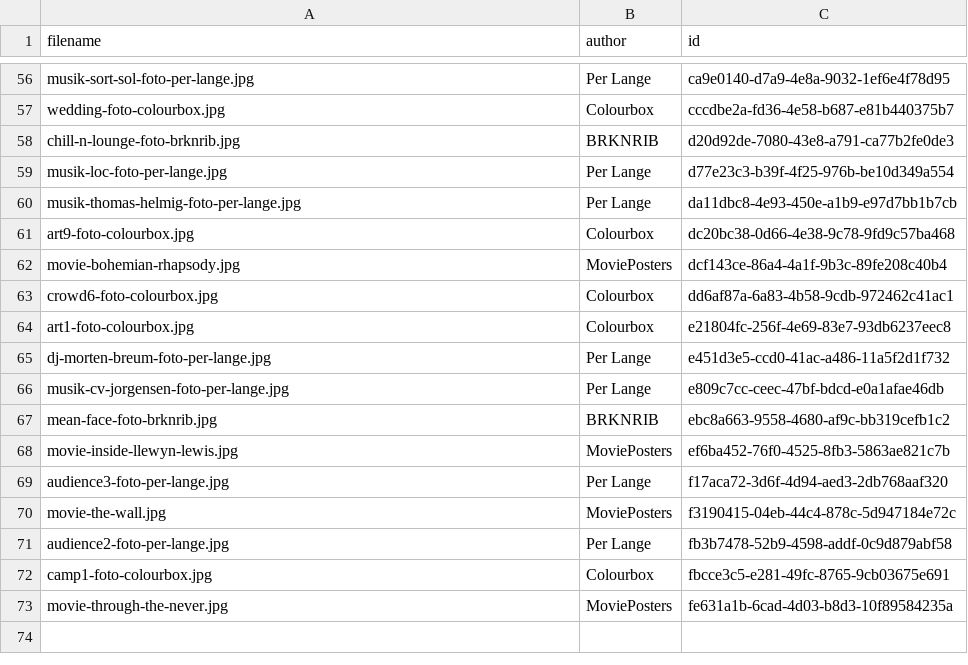
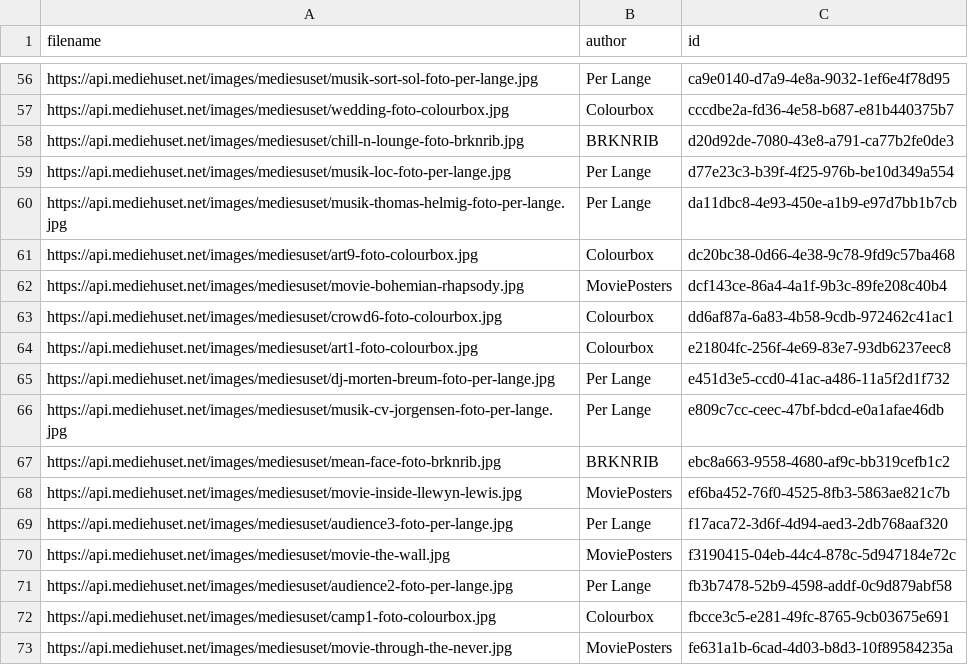
Before and after one commit to Webudvikler-TechCollege/Mediehuset-Assets, a CSV file: CSV/images.csv, drawn as a sheet; only a part is shown, gaps mark what is left out; the diff covers the shown part only; the diff names each change by its address in the sheet, - before the commit and + after, or states it on an @@ line.

Commit message:
Added full filepath on images

```diff
--- a/CSV/images.csv
+++ b/CSV/images.csv
-A56 (filename): musik-sort-sol-foto-per-lange.jpg
+A56 (filename): https://api.mediehuset.net/images/mediesuset/musik-sort-sol-foto-per-lange.jpg
-A57 (filename): wedding-foto-colourbox.jpg
+A57 (filename): https://api.mediehuset.net/images/mediesuset/wedding-foto-colourbox.jpg
-A58 (filename): chill-n-lounge-foto-brknrib.jpg
+A58 (filename): https://api.mediehuset.net/images/mediesuset/chill-n-lounge-foto-brknrib.jpg
-A59 (filename): musik-loc-foto-per-lange.jpg
+A59 (filename): https://api.mediehuset.net/images/mediesuset/musik-loc-foto-per-lange.jpg
-A60 (filename): musik-thomas-helmig-foto-per-lange.jpg
+A60 (filename): https://api.mediehuset.net/images/mediesuset/musik-thomas-helmig-foto-per-lange.jpg
-A61 (filename): art9-foto-colourbox.jpg
+A61 (filename): https://api.mediehuset.net/images/mediesuset/art9-foto-colourbox.jpg
-A62 (filename): movie-bohemian-rhapsody.jpg
+A62 (filename): https://api.mediehuset.net/images/mediesuset/movie-bohemian-rhapsody.jpg
-A63 (filename): crowd6-foto-colourbox.jpg
+A63 (filename): https://api.mediehuset.net/images/mediesuset/crowd6-foto-colourbox.jpg
-A64 (filename): art1-foto-colourbox.jpg
+A64 (filename): https://api.mediehuset.net/images/mediesuset/art1-foto-colourbox.jpg
-A65 (filename): dj-morten-breum-foto-per-lange.jpg
+A65 (filename): https://api.mediehuset.net/images/mediesuset/dj-morten-breum-foto-per-lange.jpg
-A66 (filename): musik-cv-jorgensen-foto-per-lange.jpg
+A66 (filename): https://api.mediehuset.net/images/mediesuset/musik-cv-jorgensen-foto-per-lange.jpg
-A67 (filename): mean-face-foto-brknrib.jpg
+A67 (filename): https://api.mediehuset.net/images/mediesuset/mean-face-foto-brknrib.jpg
-A68 (filename): movie-inside-llewyn-lewis.jpg
+A68 (filename): https://api.mediehuset.net/images/mediesuset/movie-inside-llewyn-lewis.jpg
-A69 (filename): audience3-foto-per-lange.jpg
+A69 (filename): https://api.mediehuset.net/images/mediesuset/audience3-foto-per-lange.jpg
-A70 (filename): movie-the-wall.jpg
+A70 (filename): https://api.mediehuset.net/images/mediesuset/movie-the-wall.jpg
-A71 (filename): audience2-foto-per-lange.jpg
+A71 (filename): https://api.mediehuset.net/images/mediesuset/audience2-foto-per-lange.jpg
-A72 (filename): camp1-foto-colourbox.jpg
+A72 (filename): https://api.mediehuset.net/images/mediesuset/camp1-foto-colourbox.jpg
-A73 (filename): movie-through-the-never.jpg
+A73 (filename): https://api.mediehuset.net/images/mediesuset/movie-through-the-never.jpg
```
Also changed, not shown: 54 edited cells elsewhere in this file.
